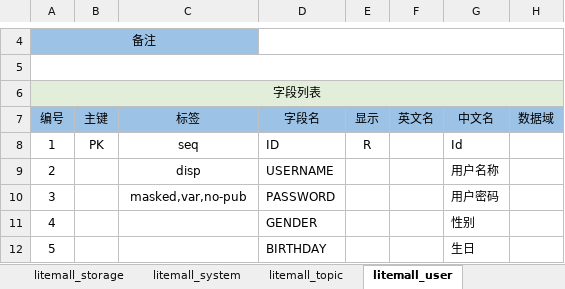
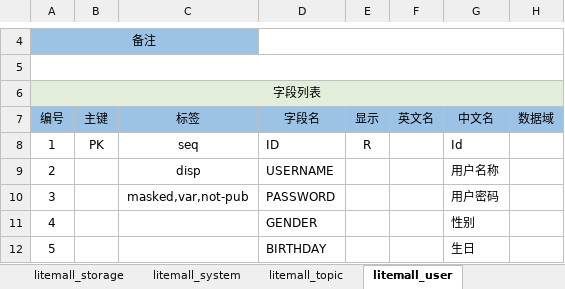
Before and after one commit to entropy-cloud/nop-app-mall, an Excel workbook: model/app-mall.orm.xlsx, sheet litemall_user, drawn as a sheet; only a part is shown, gaps mark what is left out; values as stored, in another font and other column widths than the file's, no borders; the diff names each change by its address in the sheet, - before the commit and + after, or states it on an @@ line.

```diff
--- a/model/app-mall.orm.xlsx (sheet litemall_user)
+++ b/model/app-mall.orm.xlsx (sheet litemall_user)
-C10 (标签): masked,var,no-pub
+C10 (标签): masked,var,not-pub
```
Also changed, not shown: 39 other files.
